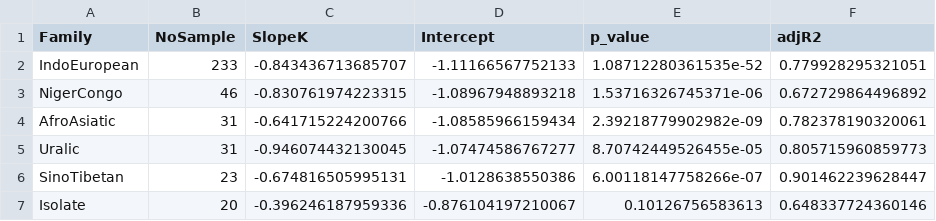
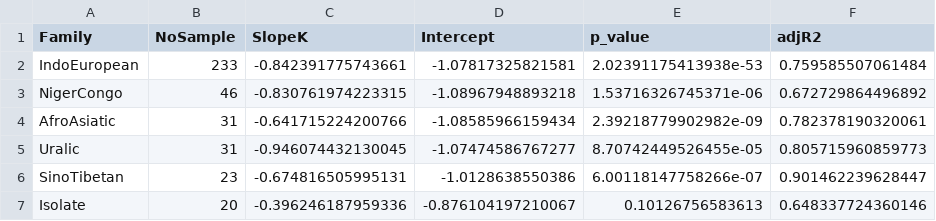
Before and after one commit to gtojty/PowerLawVowelSystems, a CSV file: R code and results for All and Family and Region/Family/Family_lme_res.csv, drawn as a sheet; only a part is shown.

Commit message:
update mixed-effects model format and results and figures

```diff
--- a/R code and results for All and Family and Region/Family/Family_lme_res.csv
+++ b/R code and results for All and Family and Region/Family/Family_lme_res.csv
@@ -1,3 +1,3 @@
 "Family","NoSample","SlopeK","Intercept","p_value","adjR2"
-"IndoEuropean",233,-0.843436713685707,-1.11166567752133,1.08712280361535e-52,0.779928295321051
+"IndoEuropean",233,-0.842391775743661,-1.07817325821581,2.02391175413938e-53,0.759585507061484
 "NigerCongo",46,-0.830761974223315,-1.08967948893218,1.53716326745371e-06,0.672729864496892
```
Also changed, not shown: 24 other files.
